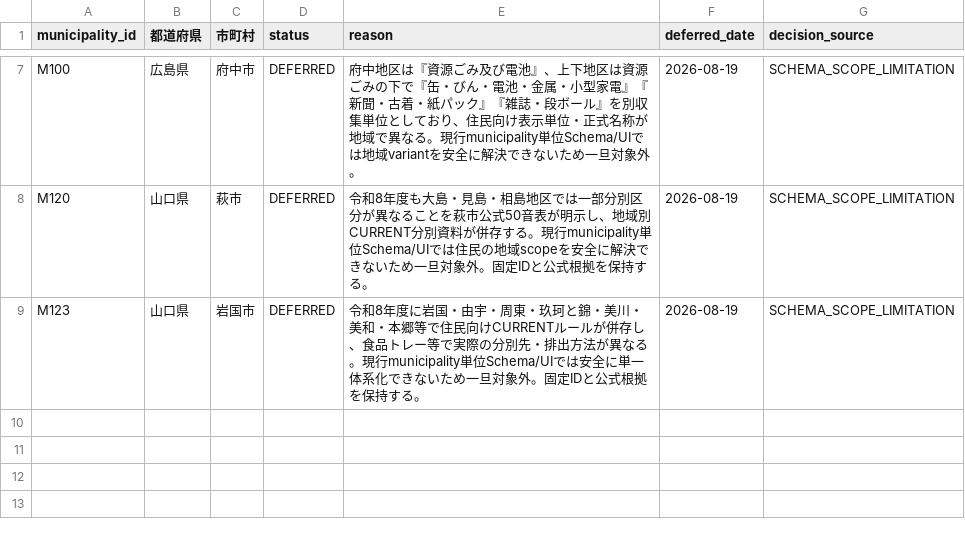
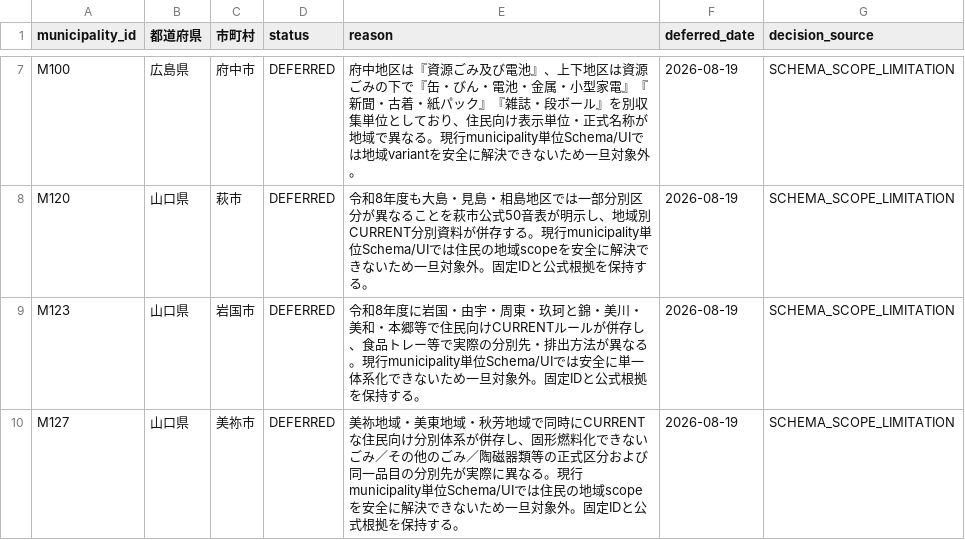
Before and after one commit to testeste55555/Separate-garbage, a CSV file: data/master/05_deferred_municipalities.csv, drawn as a sheet; only a part is shown, gaps mark what is left out.

```diff
--- a/data/master/05_deferred_municipalities.csv
+++ b/data/master/05_deferred_municipalities.csv
@@ -9 +9,2 @@ M120,山口県,萩市,DEFERRED,令和8年度も大島・見島・相島地区で
 M123,山口県,岩国市,DEFERRED,令和8年度に岩国・由宇・周東・玖珂と錦・美川・美和・本郷等で住民向けCURRENTルールが併存し、食品トレー等で実際の分別先・排出方法が異なる。現行municipality単位Schema/UIでは安全に単一体系化できないため一旦対象外。固定IDと公式根拠を保持する。,2026-08-19,SCHEMA_SCOPE_LIMITATION
+M127,山口県,美祢市,DEFERRED,美祢地域・美東地域・秋芳地域で同時にCURRENTな住民向け分別体系が併存し、固形燃料化できないごみ／その他のごみ／陶磁器類等の正式区分および同一品目の分別先が実際に異なる。現行municipality単位Schema/UIでは住民の地域scopeを安全に解決できないため一旦対象外。固定IDと公式根拠を保持する。,2026-08-19,SCHEMA_SCOPE_LIMITATION
```
Also changed, not shown: data/master/02_official_domain_registry.csv, data/research/06_qa_log.csv, 14 other files.
